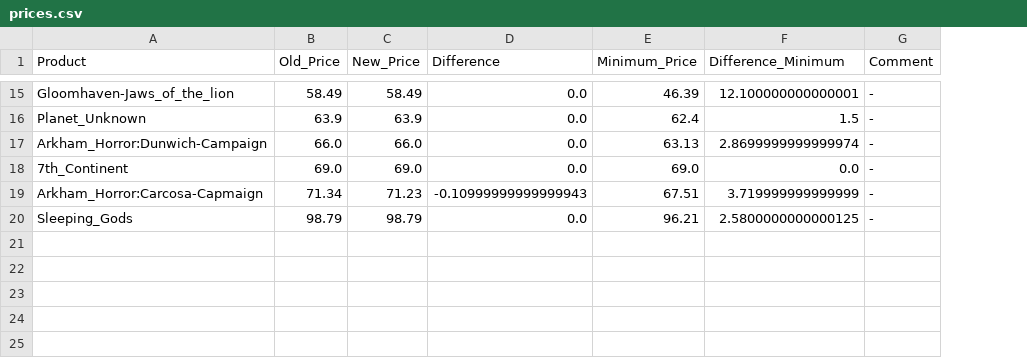
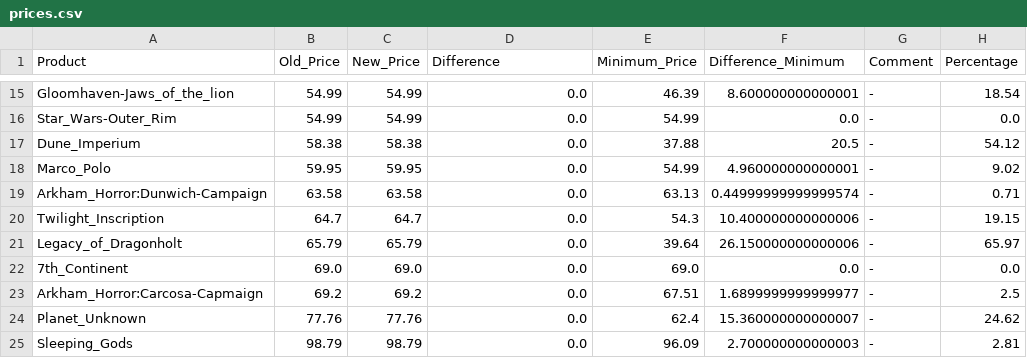
Before and after one commit to Serhii-Prusak/amazon, a CSV file: prices.csv, drawn as a sheet; only a part is shown, gaps mark what is left out; removed rows and columns are numbered as before the commit, all else as after; the diff covers the shown part only; the diff names each change by its address in the sheet, - before the commit and + after, or states it on an @@ line.

Commit message:
added time check + small price update

```diff
--- a/prices.csv
+++ b/prices.csv
+column H (Percentage), row 15: 18.54; row 19: 0.71; rows 22-23: 0.0 | 2.5; row 25: 2.81
-B15 (Old_Price): 58.49
+B15 (Old_Price): 54.99
-C15 (New_Price): 58.49
+C15 (New_Price): 54.99
-F15 (Difference_Minimum): 12.100000000000001
+F15 (Difference_Minimum): 8.600000000000001
-row 16: Planet_Unknown | 63.9 | 63.9 | 0.0 | 62.4 | 1.5 | -
+row 16: Star_Wars-Outer_Rim | 54.99 | 54.99 | 0.0 | 54.99 | 0.0 | - | 0.0
+row 17: Dune_Imperium | 58.38 | 58.38 | 0.0 | 37.88 | 20.5 | - | 54.12
+row 18: Marco_Polo | 59.95 | 59.95 | 0.0 | 54.99 | 4.960000000000001 | - | 9.02
-B19 (Old_Price): 66.0
+B19 (Old_Price): 63.58
-C19 (New_Price): 66.0
+C19 (New_Price): 63.58
-F19 (Difference_Minimum): 2.8699999999999974
+F19 (Difference_Minimum): 0.44999999999999574
+row 20: Twilight_Inscription | 64.7 | 64.7 | 0.0 | 54.3 | 10.400000000000006 | - | 19.15
+row 21: Legacy_of_Dragonholt | 65.79 | 65.79 | 0.0 | 39.64 | 26.150000000000006 | - | 65.97
-B23 (Old_Price): 71.34
+B23 (Old_Price): 69.2
-C23 (New_Price): 71.23
+C23 (New_Price): 69.2
-D23 (Difference): -0.10999999999999943
+D23 (Difference): 0.0
-F23 (Difference_Minimum): 3.719999999999999
+F23 (Difference_Minimum): 1.6899999999999977
+row 24: Planet_Unknown | 77.76 | 77.76 | 0.0 | 62.4 | 15.360000000000007 | - | 24.62
-E25 (Minimum_Price): 96.21
+E25 (Minimum_Price): 96.09
-F25 (Difference_Minimum): 2.5800000000000125
+F25 (Difference_Minimum): 2.700000000000003
```
Also changed, not shown: 7 added rows, 7 removed rows and 16 edited cells elsewhere in this file, 10 other files.
